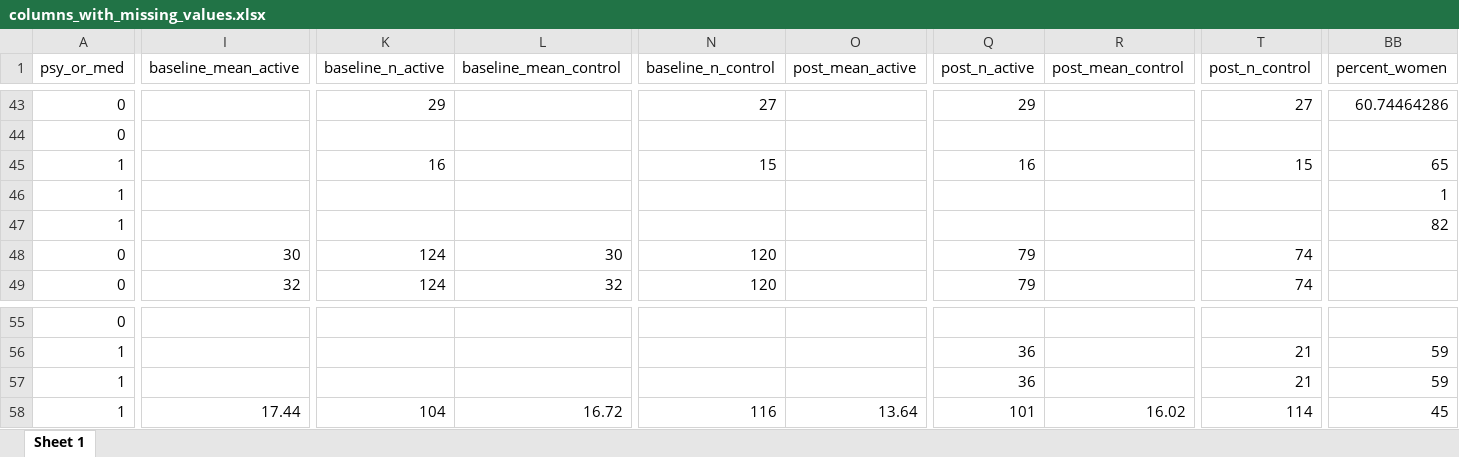
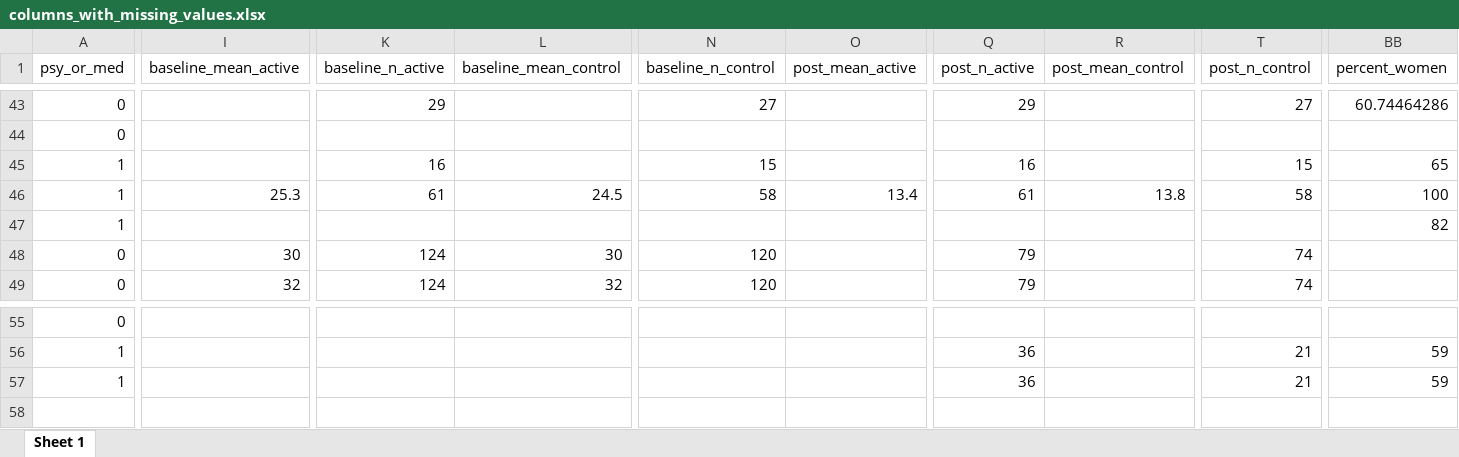
Before and after one commit to transatlantic-comppsych/apples_oranges, an Excel workbook: columns_with_missing_values.xlsx, sheet Sheet 1, drawn as a sheet; only a part is shown, gaps mark what is left out; values as stored, in another font and other column widths than the file's, no borders; rows hold the shown columns only; the diff covers the shown part only; the diff names each change by its address in the sheet, - before the commit and + after, or states it on an @@ line.

```diff
--- a/columns_with_missing_values.xlsx (sheet Sheet 1)
+++ b/columns_with_missing_values.xlsx (sheet Sheet 1)
-I46 (baseline_mean_active): (empty)
+I46 (baseline_mean_active): 25.3
-K46 (baseline_n_active): (empty)
+K46 (baseline_n_active): 61
-L46 (baseline_mean_control): (empty)
+L46 (baseline_mean_control): 24.5
-N46 (baseline_n_control): (empty)
+N46 (baseline_n_control): 58
-O46 (post_mean_active): (empty)
+O46 (post_mean_active): 13.4
-Q46 (post_n_active): (empty)
+Q46 (post_n_active): 61
-R46 (post_mean_control): (empty)
+R46 (post_mean_control): 13.8
-T46 (post_n_control): (empty)
+T46 (post_n_control): 58
-BB46 (percent_women): 1
+BB46 (percent_women): 100
-row 58: 1 | 17.44 | 104 | 16.72 | 116 | 13.64 | 101 | 16.02 | 114 | 45
```
Also changed, not shown: 2 edited cells elsewhere in this sheet, new_columns_with_missing_values.xlsx.
